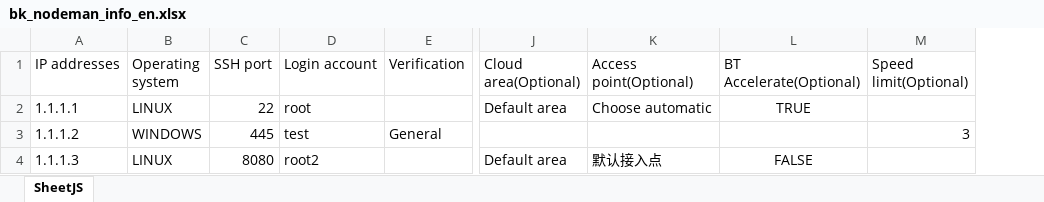
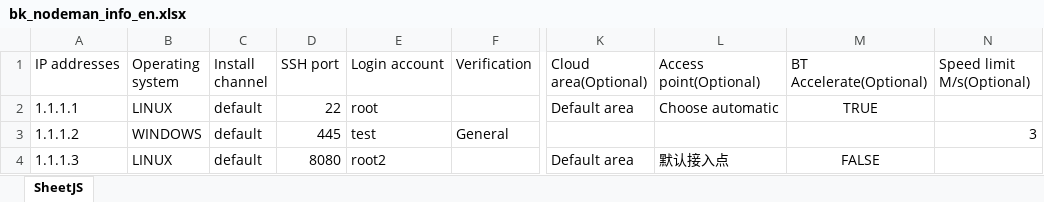
Before and after one commit to TencentBlueKing/bk-nodeman, an Excel workbook: static/download/bk_nodeman_info_en.xlsx, sheet SheetJS, drawn as a sheet; only a part is shown, gaps mark what is left out; values as stored, in another font and other column widths than the file's, no borders; addresses are those after the commit; the diff names each change by its address in the sheet, - before the commit and + after, or states it on an @@ line.

```diff
--- a/static/download/bk_nodeman_info_en.xlsx (sheet SheetJS)
+++ b/static/download/bk_nodeman_info_en.xlsx (sheet SheetJS)
+column C (Install channel), rows 2-4: all default
-N1: Speed limit(Optional)
+N1: Speed limit M/s(Optional)
```
Also changed, not shown: static/download/bk_nodeman_info_zh.xlsx, 36 other files.
